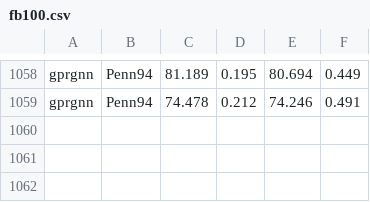
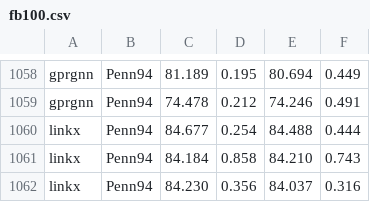
Before and after one commit to RecklessRonan/GNN-experiments, a CSV file: Non-Homophily-Large-Scale/results/fb100.csv, drawn as a sheet; only a part is shown, gaps mark what is left out.

```diff
--- a/Non-Homophily-Large-Scale/results/fb100.csv
+++ b/Non-Homophily-Large-Scale/results/fb100.csv
@@ -1059 +1059,4 @@ gprgnn,Penn94,81.189, 0.195,80.694, 0.449
 gprgnn,Penn94,74.478, 0.212,74.246, 0.491
+linkx,Penn94,84.677, 0.254,84.488, 0.444
+linkx,Penn94,84.184, 0.858,84.210, 0.743
+linkx,Penn94,84.230, 0.356,84.037, 0.316
```
Also changed, not shown: Non-Homophily-Large-Scale/results/arxiv-year.csv, Non-Homophily-Large-Scale/results/genius.csv, 11 other files.
